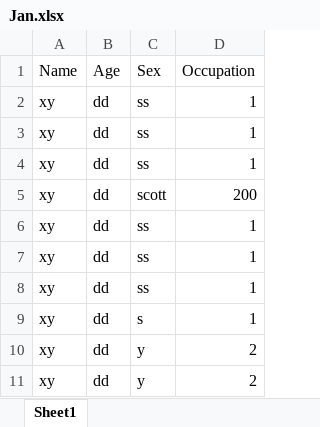
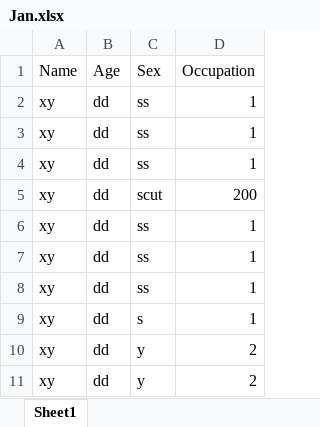
Before and after one commit to drkmenon/myknotes, an Excel workbook: Biomedical/Research Methodology/Jan.xlsx, sheet Sheet1, drawn as a sheet; values as stored, in another font and other column widths than the file's, no borders; the diff names each change by its address in the sheet, - before the commit and + after, or states it on an @@ line.

```diff
--- a/Biomedical/Research Methodology/Jan.xlsx (sheet Sheet1)
+++ b/Biomedical/Research Methodology/Jan.xlsx (sheet Sheet1)
-C5 (Sex): scott
+C5 (Sex): scut
```
Also changed, not shown: 10 other files.
